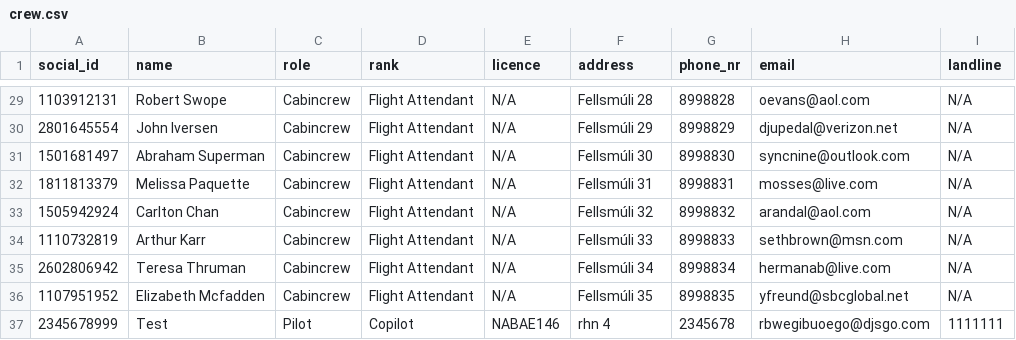
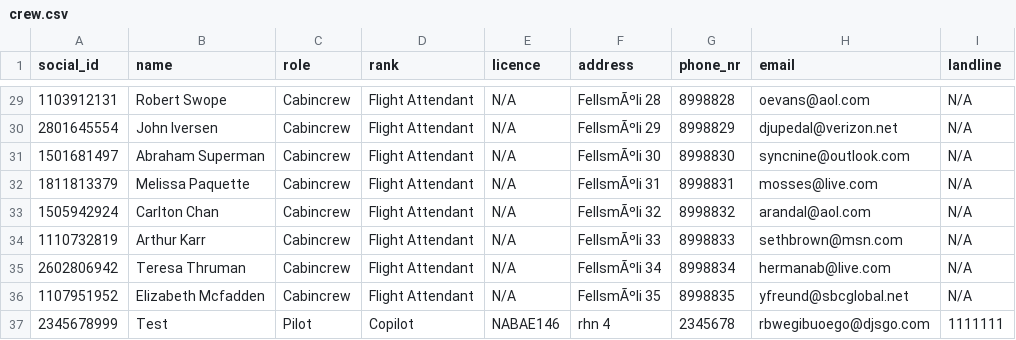
Before and after one commit to LarusThor/NaN-Air-Verklegt-1, a CSV file: files/crew.csv, drawn as a sheet; only a part is shown, gaps mark what is left out; the diff covers the shown part only.

```diff
--- a/files/crew.csv
+++ b/files/crew.csv
@@ -29,9 +29,9 @@ social_id,name,role,rank,licence,address,phone_nr,email,landline
-1103912131,Robert Swope,Cabincrew,Flight Attendant,N/A,Fellsmúli 28,8998828,oevans@aol.com,N/A
-2801645554,John Iversen,Cabincrew,Flight Attendant,N/A,Fellsmúli 29,8998829,djupedal@verizon.net,N/A
-1501681497,Abraham Superman,Cabincrew,Flight Attendant,N/A,Fellsmúli 30,8998830,syncnine@outlook.com,N/A
-1811813379,Melissa Paquette,Cabincrew,Flight Attendant,N/A,Fellsmúli 31,8998831,mosses@live.com,N/A
-1505942924,Carlton Chan,Cabincrew,Flight Attendant,N/A,Fellsmúli 32,8998832,arandal@aol.com,N/A
-1110732819,Arthur Karr,Cabincrew,Flight Attendant,N/A,Fellsmúli 33,8998833,sethbrown@msn.com,N/A
-2602806942,Teresa Thruman,Cabincrew,Flight Attendant,N/A,Fellsmúli 34,8998834,hermanab@live.com,N/A
-1107951952,Elizabeth Mcfadden,Cabincrew,Flight Attendant,N/A,Fellsmúli 35,8998835,yfreund@sbcglobal.net,N/A
+1103912131,Robert Swope,Cabincrew,Flight Attendant,N/A,FellsmÃºli 28,8998828,oevans@aol.com,N/A
+2801645554,John Iversen,Cabincrew,Flight Attendant,N/A,FellsmÃºli 29,8998829,djupedal@verizon.net,N/A
+1501681497,Abraham Superman,Cabincrew,Flight Attendant,N/A,FellsmÃºli 30,8998830,syncnine@outlook.com,N/A
+1811813379,Melissa Paquette,Cabincrew,Flight Attendant,N/A,FellsmÃºli 31,8998831,mosses@live.com,N/A
+1505942924,Carlton Chan,Cabincrew,Flight Attendant,N/A,FellsmÃºli 32,8998832,arandal@aol.com,N/A
+1110732819,Arthur Karr,Cabincrew,Flight Attendant,N/A,FellsmÃºli 33,8998833,sethbrown@msn.com,N/A
+2602806942,Teresa Thruman,Cabincrew,Flight Attendant,N/A,FellsmÃºli 34,8998834,hermanab@live.com,N/A
+1107951952,Elizabeth Mcfadden,Cabincrew,Flight Attendant,N/A,FellsmÃºli 35,8998835,yfreund@sbcglobal.net,N/A
 2345678999,Test,Pilot,Copilot,NABAE146,rhn 4,2345678,rbwegibuoego@djsgo.com,1111111
```
Also changed, not shown: 27 edited cells elsewhere in this file.
